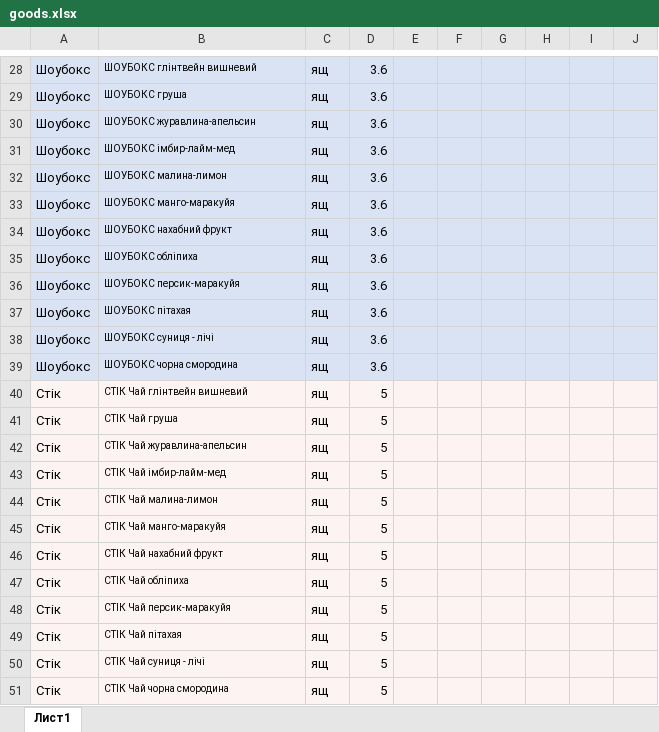
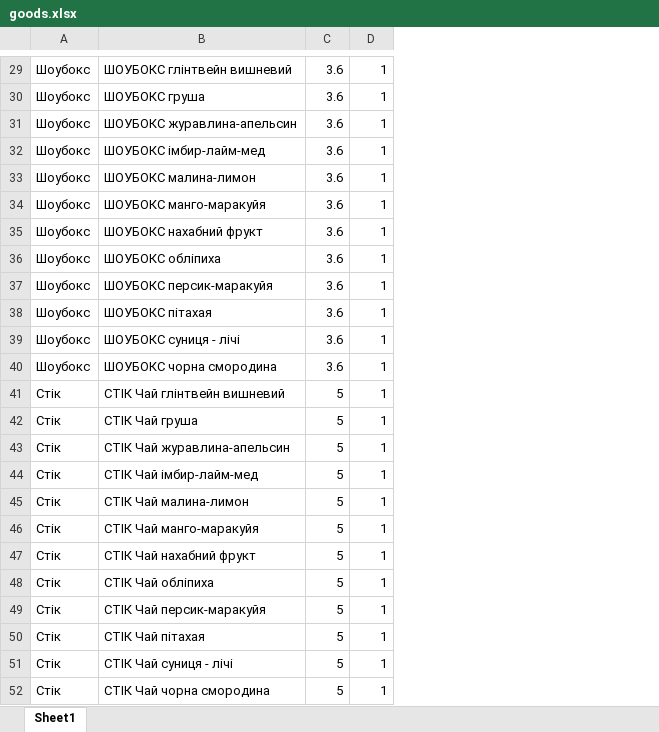
Before and after one commit to TolkachevDmitro/gantt-dashboard, an Excel workbook: goods.xlsx, sheet Sheet1, drawn as a sheet; only a part is shown, gaps mark what is left out; values as stored, in another font and other column widths than the file's, no borders; removed rows and columns are numbered as before the commit, all else as after; the diff covers the shown part only; the diff names each change by its address in the sheet, - before the commit and + after, or states it on an @@ line.

```diff
--- a/goods.xlsx (sheet Sheet1)
+++ b/goods.xlsx (sheet Sheet1)
-sheet tab: Лист1
+sheet tab: Sheet1
-column C, rows 28-51: all ящ
-column F, empty
-column G, empty
-column H, empty
-column I, empty
-column J, empty
-A29:B40 fill: #DAE3F3
+A29:B40 fill: none
@@ B29:B52 text size: larger @@
-C29:D40 fill: #DAE3F3
+C29:D40 fill: none
-D29:D52: (empty)
+D29:D52: 1
-A41:B52 fill: #FCF3F2
+A41:B52 fill: none
-C41:D52 fill: #FCF3F2
+C41:D52 fill: none
```
Also changed, not shown: 2 added rows, 1 removed row and cell formats elsewhere in this sheet, 34 other files.
